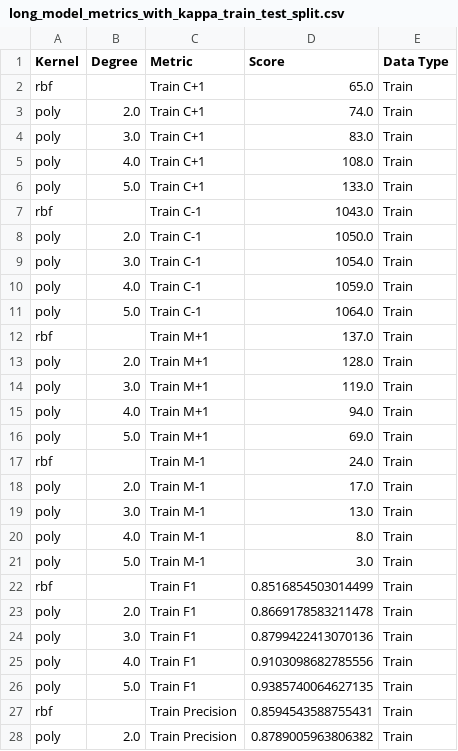
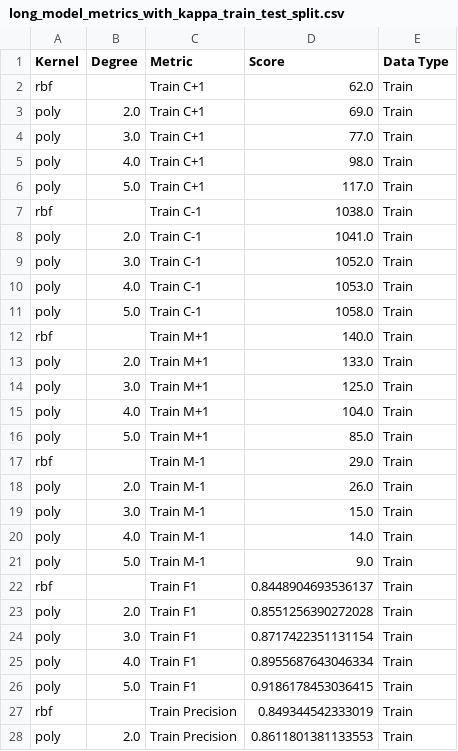
Before and after one commit to guillermobastos/tesis, a CSV file: work/long_model_metrics_with_kappa_train_test_split.csv, drawn as a sheet; only a part is shown; the diff covers the shown part only.

```diff
--- a/work/long_model_metrics_with_kappa_train_test_split.csv
+++ b/work/long_model_metrics_with_kappa_train_test_split.csv
@@ -1,28 +1,28 @@
 Kernel,Degree,Metric,Score,Data Type
-rbf,,Train C+1,65.0,Train
-poly,2.0,Train C+1,74.0,Train
-poly,3.0,Train C+1,83.0,Train
-poly,4.0,Train C+1,108.0,Train
-poly,5.0,Train C+1,133.0,Train
-rbf,,Train C-1,1043.0,Train
-poly,2.0,Train C-1,1050.0,Train
-poly,3.0,Train C-1,1054.0,Train
-poly,4.0,Train C-1,1059.0,Train
-poly,5.0,Train C-1,1064.0,Train
-rbf,,Train M+1,137.0,Train
-poly,2.0,Train M+1,128.0,Train
-poly,3.0,Train M+1,119.0,Train
-poly,4.0,Train M+1,94.0,Train
-poly,5.0,Train M+1,69.0,Train
-rbf,,Train M-1,24.0,Train
-poly,2.0,Train M-1,17.0,Train
-poly,3.0,Train M-1,13.0,Train
-poly,4.0,Train M-1,8.0,Train
-poly,5.0,Train M-1,3.0,Train
-rbf,,Train F1,0.8516854503014499,Train
-poly,2.0,Train F1,0.8669178583211478,Train
-poly,3.0,Train F1,0.8799422413070136,Train
-poly,4.0,Train F1,0.9103098682785556,Train
-poly,5.0,Train F1,0.9385740064627135,Train
-rbf,,Train Precision,0.8594543588755431,Train
-poly,2.0,Train Precision,0.8789005963806382,Train
+rbf,,Train C+1,62.0,Train
+poly,2.0,Train C+1,69.0,Train
+poly,3.0,Train C+1,77.0,Train
+poly,4.0,Train C+1,98.0,Train
+poly,5.0,Train C+1,117.0,Train
+rbf,,Train C-1,1038.0,Train
+poly,2.0,Train C-1,1041.0,Train
+poly,3.0,Train C-1,1052.0,Train
+poly,4.0,Train C-1,1053.0,Train
+poly,5.0,Train C-1,1058.0,Train
+rbf,,Train M+1,140.0,Train
+poly,2.0,Train M+1,133.0,Train
+poly,3.0,Train M+1,125.0,Train
+poly,4.0,Train M+1,104.0,Train
+poly,5.0,Train M+1,85.0,Train
+rbf,,Train M-1,29.0,Train
+poly,2.0,Train M-1,26.0,Train
+poly,3.0,Train M-1,15.0,Train
+poly,4.0,Train M-1,14.0,Train
+poly,5.0,Train M-1,9.0,Train
+rbf,,Train F1,0.8448904693536137,Train
+poly,2.0,Train F1,0.8551256390272028,Train
+poly,3.0,Train F1,0.8717422351131154,Train
+poly,4.0,Train F1,0.8955687643046334,Train
+poly,5.0,Train F1,0.9186178453036415,Train
+rbf,,Train Precision,0.849344542333019,Train
+poly,2.0,Train Precision,0.8611801381133553,Train
```
Also changed, not shown: 62 edited cells elsewhere in this file, 1 other file.
